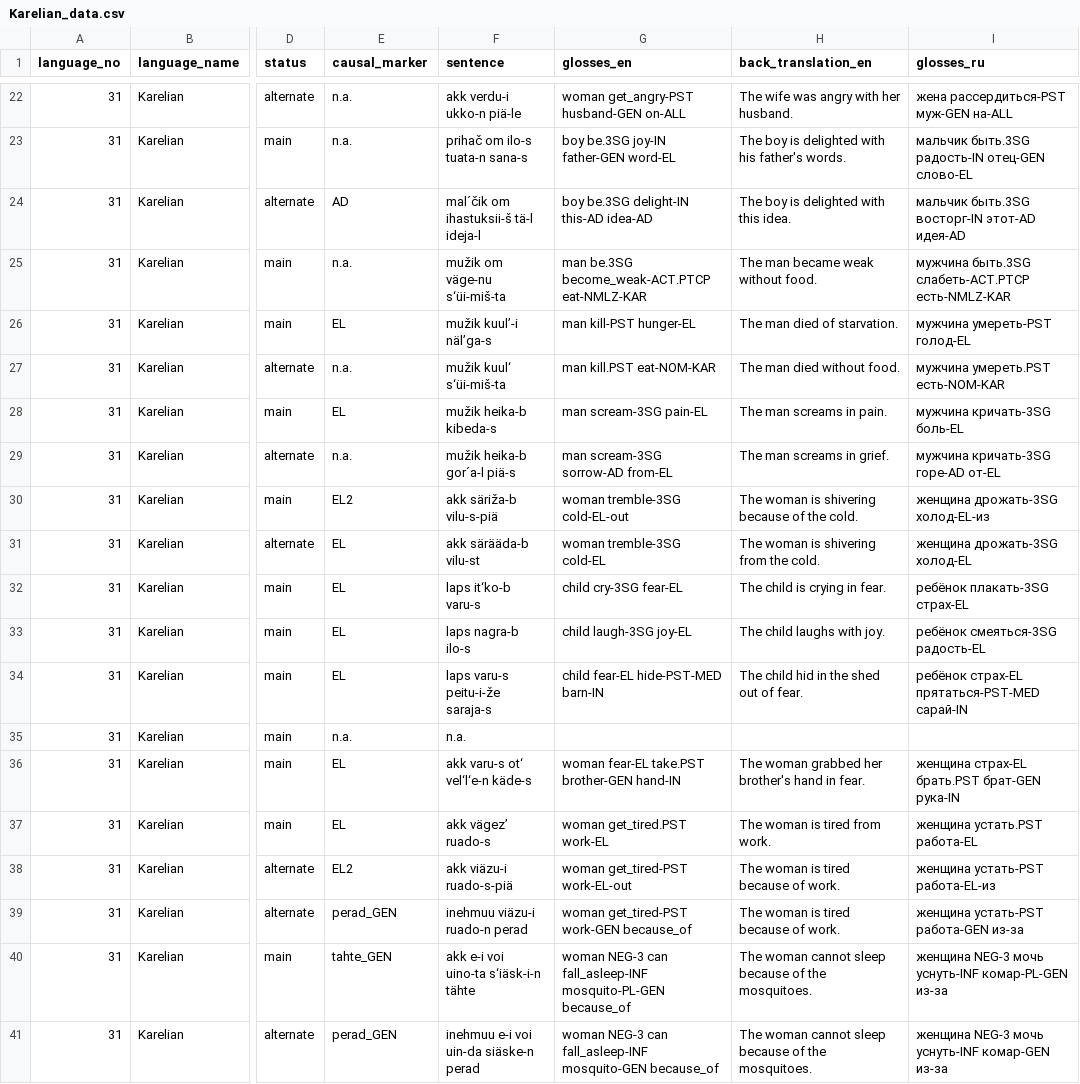
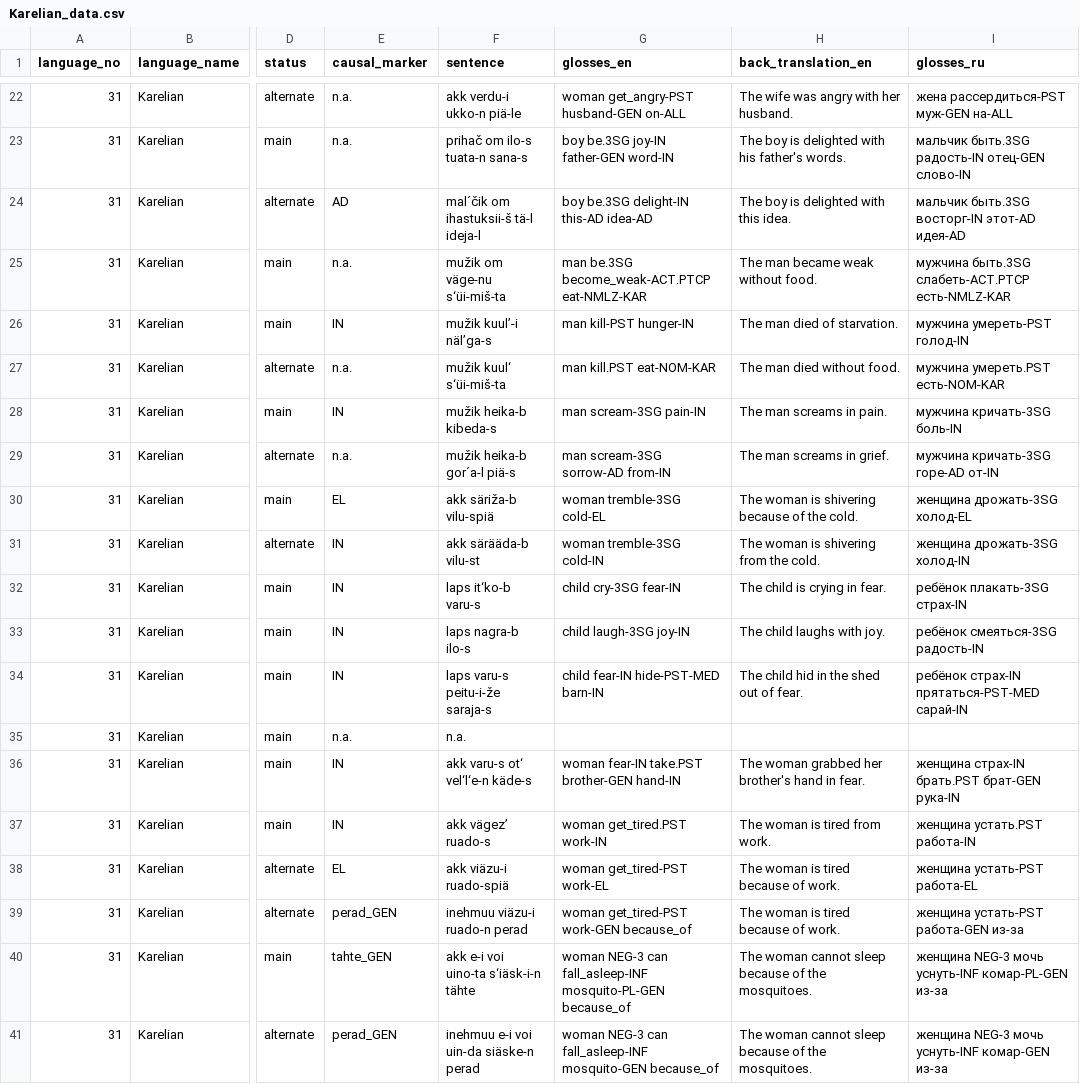
Before and after one commit to macleginn/nocacoda, a CSV file: data/Karelian_data.csv, drawn as a sheet; only a part is shown, gaps mark what is left out; the diff covers the shown part only; the diff names each change by its address in the sheet, - before the commit and + after, or states it on an @@ line.

```diff
--- a/data/Karelian_data.csv
+++ b/data/Karelian_data.csv
-G23 (glosses_en): boy be.3SG joy-IN father-GEN word-EL
+G23 (glosses_en): boy be.3SG joy-IN father-GEN word-IN
-I23 (glosses_ru): мальчик быть.3SG радость-IN отец-GEN слово-EL
+I23 (glosses_ru): мальчик быть.3SG радость-IN отец-GEN слово-IN
-E26 (causal_marker): EL
+E26 (causal_marker): IN
-G26 (glosses_en): man kill-PST hunger-EL
+G26 (glosses_en): man kill-PST hunger-IN
-I26 (glosses_ru): мужчина умереть-PST голод-EL
+I26 (glosses_ru): мужчина умереть-PST голод-IN
-E28 (causal_marker): EL
+E28 (causal_marker): IN
-G28 (glosses_en): man scream-3SG pain-EL
+G28 (glosses_en): man scream-3SG pain-IN
-I28 (glosses_ru): мужчина кричать-3SG боль-EL
+I28 (glosses_ru): мужчина кричать-3SG боль-IN
-G29 (glosses_en): man scream-3SG sorrow-AD from-EL
+G29 (glosses_en): man scream-3SG sorrow-AD from-IN
-I29 (glosses_ru): мужчина кричать-3SG горе-AD от-EL
+I29 (glosses_ru): мужчина кричать-3SG горе-AD от-IN
-E30 (causal_marker): EL2
+E30 (causal_marker): EL
-F30 (sentence): akk säriža-b vilu-s-piä
+F30 (sentence): akk säriža-b vilu-spiä
-G30 (glosses_en): woman tremble-3SG cold-EL-out
+G30 (glosses_en): woman tremble-3SG cold-EL
-I30 (glosses_ru): женщина дрожать-3SG холод-EL-из
+I30 (glosses_ru): женщина дрожать-3SG холод-EL
-E31:E34 (causal_marker): EL
+E31:E34 (causal_marker): IN
-G31 (glosses_en): woman tremble-3SG cold-EL
+G31 (glosses_en): woman tremble-3SG cold-IN
-I31 (glosses_ru): женщина дрожать-3SG холод-EL
+I31 (glosses_ru): женщина дрожать-3SG холод-IN
-G32 (glosses_en): child cry-3SG fear-EL
+G32 (glosses_en): child cry-3SG fear-IN
-I32 (glosses_ru): ребёнок плакать-3SG страх-EL
+I32 (glosses_ru): ребёнок плакать-3SG страх-IN
-G33 (glosses_en): child laugh-3SG joy-EL
+G33 (glosses_en): child laugh-3SG joy-IN
-I33 (glosses_ru): ребёнок смеяться-3SG радость-EL
+I33 (glosses_ru): ребёнок смеяться-3SG радость-IN
-G34 (glosses_en): child fear-EL hide-PST-MED barn-IN
+G34 (glosses_en): child fear-IN hide-PST-MED barn-IN
-I34 (glosses_ru): ребёнок страх-EL прятаться-PST-MED сарай-IN
+I34 (glosses_ru): ребёнок страх-IN прятаться-PST-MED сарай-IN
-E36:E37 (causal_marker): EL
+E36:E37 (causal_marker): IN
-G36 (glosses_en): woman fear-EL take.PST brother-GEN hand-IN
+G36 (glosses_en): woman fear-IN take.PST brother-GEN hand-IN
-I36 (glosses_ru): женщина страх-EL брать.PST брат-GEN рука-IN
+I36 (glosses_ru): женщина страх-IN брать.PST брат-GEN рука-IN
-G37 (glosses_en): woman get_tired.PST work-EL
+G37 (glosses_en): woman get_tired.PST work-IN
-I37 (glosses_ru): женщина устать.PST работа-EL
+I37 (glosses_ru): женщина устать.PST работа-IN
-E38 (causal_marker): EL2
+E38 (causal_marker): EL
-F38 (sentence): akk viäzu-i ruado-s-piä
+F38 (sentence): akk viäzu-i ruado-spiä
-G38 (glosses_en): woman get_tired-PST work-EL-out
+G38 (glosses_en): woman get_tired-PST work-EL
-I38 (glosses_ru): женщина устать-PST работа-EL-из
+I38 (glosses_ru): женщина устать-PST работа-EL
```
Also changed, not shown: 58 edited cells elsewhere in this file, data/Karelian_markers.csv.
